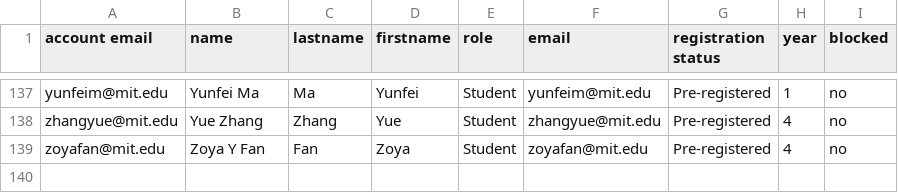
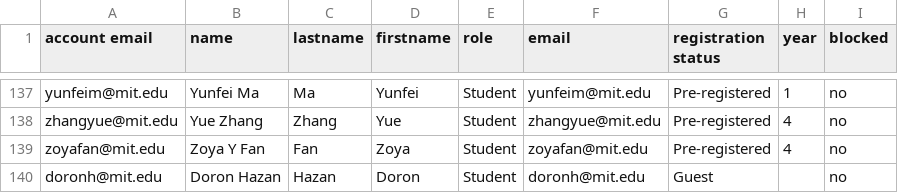
Before and after one commit to itf/6s092, a CSV file: courses/IAP19/__USERS__/238004.csv, drawn as a sheet; only a part is shown, gaps mark what is left out.

Commit message:
Adding another student

```diff
--- a/courses/IAP19/__USERS__/238004.csv
+++ b/courses/IAP19/__USERS__/238004.csv
@@ -139 +139,2 @@ zhangyue@mit.edu,Yue Zhang,Zhang,Yue,Student,zhangyue@mit.edu,Pre-registered,4,n
 zoyafan@mit.edu,Zoya Y Fan,Fan,Zoya,Student,zoyafan@mit.edu,Pre-registered,4,no
+doronh@mit.edu,Doron Hazan,Hazan,Doron,Student,doronh@mit.edu,Guest,,no
```
Also changed, not shown: 1 other file.
